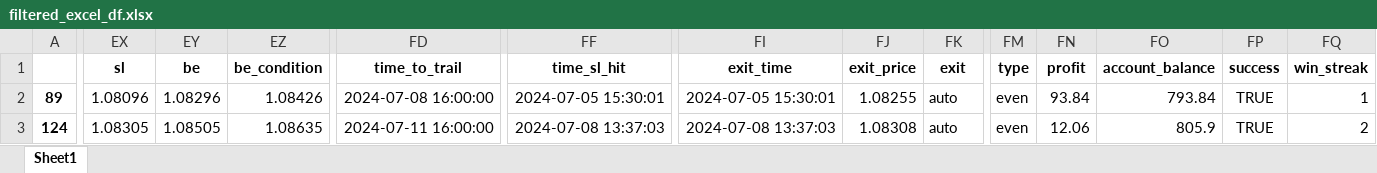
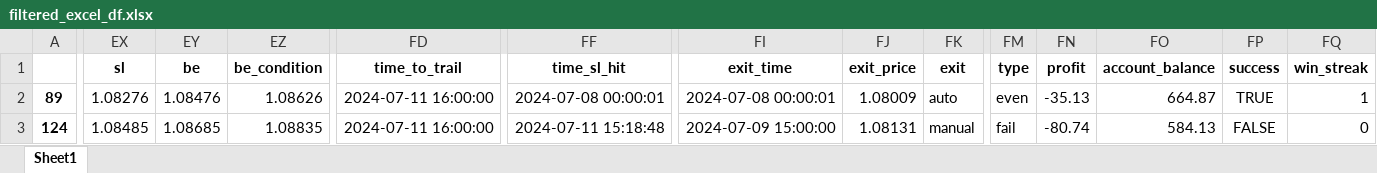
Before and after one commit to TafaraBean/Trade, an Excel workbook: filtered_excel_df.xlsx, sheet Sheet1, drawn as a sheet; only a part is shown, gaps mark what is left out; values as stored, in another font and other column widths than the file's, no borders; the diff covers the shown part only; the diff names each change by its address in the sheet, - before the commit and + after, or states it on an @@ line.

```diff
--- a/filtered_excel_df.xlsx (sheet Sheet1)
+++ b/filtered_excel_df.xlsx (sheet Sheet1)
-EX2 (sl): 1.08096
+EX2 (sl): 1.08276
-EY2 (be): 1.08296
+EY2 (be): 1.08476
-EZ2 (be_condition): 1.08426
+EZ2 (be_condition): 1.08626
-FD2 (time_to_trail): 2024-07-08 16:00:00
+FD2 (time_to_trail): 2024-07-11 16:00:00
-FF2 (time_sl_hit): 2024-07-05 15:30:01
+FF2 (time_sl_hit): 2024-07-08 00:00:01
-FI2 (exit_time): 2024-07-05 15:30:01
+FI2 (exit_time): 2024-07-08 00:00:01
-FJ2 (exit_price): 1.08255
+FJ2 (exit_price): 1.08009
-FN2 (profit): 93.84
+FN2 (profit): -35.13
-FO2 (account_balance): 793.84
+FO2 (account_balance): 664.87
-EX3 (sl): 1.08305
+EX3 (sl): 1.08485
-EY3 (be): 1.08505
+EY3 (be): 1.08685
-EZ3 (be_condition): 1.08635
+EZ3 (be_condition): 1.08835
-FF3 (time_sl_hit): 2024-07-08 13:37:03
+FF3 (time_sl_hit): 2024-07-11 15:18:48
-FI3 (exit_time): 2024-07-08 13:37:03
+FI3 (exit_time): 2024-07-09 15:00:00
-FJ3 (exit_price): 1.08308
+FJ3 (exit_price): 1.08131
-FK3 (exit): auto
+FK3 (exit): manual
-FM3 (type): even
+FM3 (type): fail
-FN3 (profit): 12.06
+FN3 (profit): -80.74
-FO3 (account_balance): 805.9
+FO3 (account_balance): 584.13
-FP3 (success): TRUE
+FP3 (success): FALSE
-FQ3 (win_streak): 2
+FQ3 (win_streak): 0
```
Also changed, not shown: 573 edited cells elsewhere in this sheet, 3 other files.
